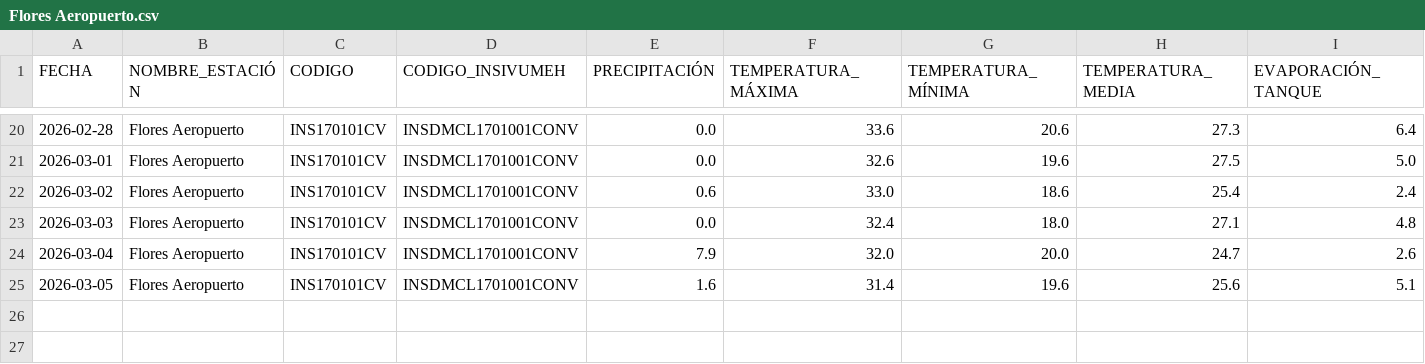
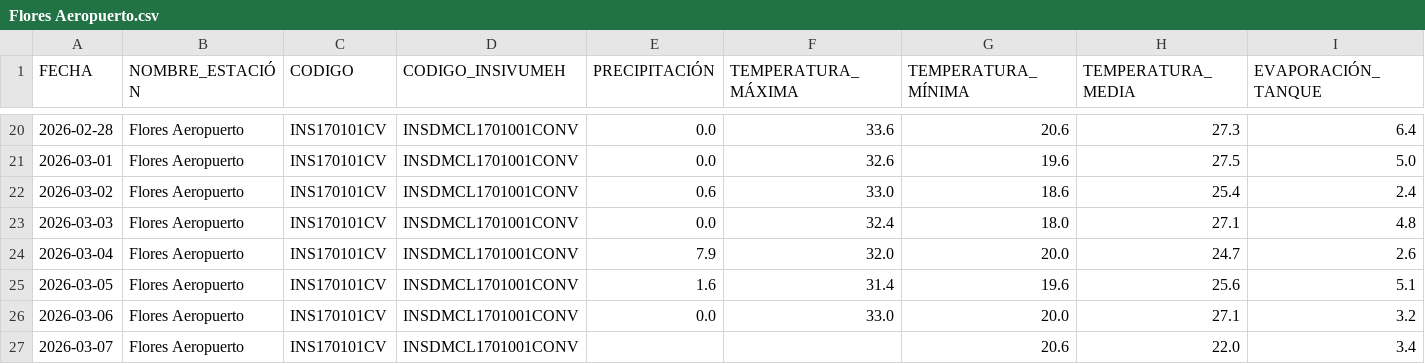
Before and after one commit to Ciencia-de-Datos-Meteorologia/mapa_estaciones_convencionales, a CSV file: output_para_joel/Flores Aeropuerto.csv, drawn as a sheet; only a part is shown, gaps mark what is left out; rows hold the shown columns only; the diff names each change by its address in the sheet, - before the commit and + after, or states it on an @@ line.

```diff
--- a/output_para_joel/Flores Aeropuerto.csv
+++ b/output_para_joel/Flores Aeropuerto.csv
+row 26: 2026-03-06 | Flores Aeropuerto | INS170101CV | INSDMCL1701001CONV | 0.0 | 33.0 | 20.0 | 27.1 | 3.2
+row 27: 2026-03-07 | Flores Aeropuerto | INS170101CV | INSDMCL1701001CONV |  |  | 20.6 | 22.0 | 3.4
```
Also changed, not shown: output_para_joel/Champerico Fegua.csv, output_para_joel/Huehuetenango.csv, 30 other files.
